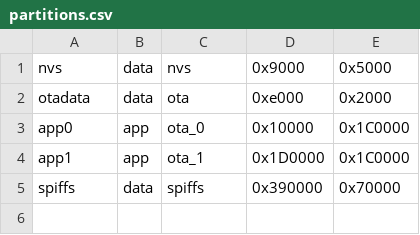
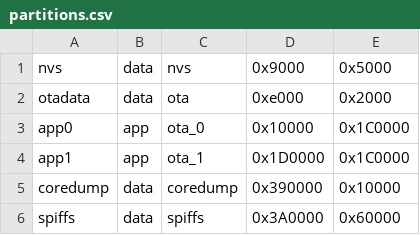
Before and after one commit to pischandler/uepg-garden-lowcost-iot-ml, a CSV file: firmware/smart-tomato-garden/partitions.csv, drawn as a sheet; addresses are those after the commit; the diff names each change by its address in the sheet, - before the commit and + after, or states it on an @@ line.

Commit message:
Finalizando integração entre ML e firmware

```diff
--- a/firmware/smart-tomato-garden/partitions.csv
+++ b/firmware/smart-tomato-garden/partitions.csv
+row 5: coredump | data | coredump | 0x390000 | 0x10000
-D6: 0x390000
+D6: 0x3A0000
-E6: 0x70000
+E6: 0x60000
```
Also changed, not shown: 26 other files.
